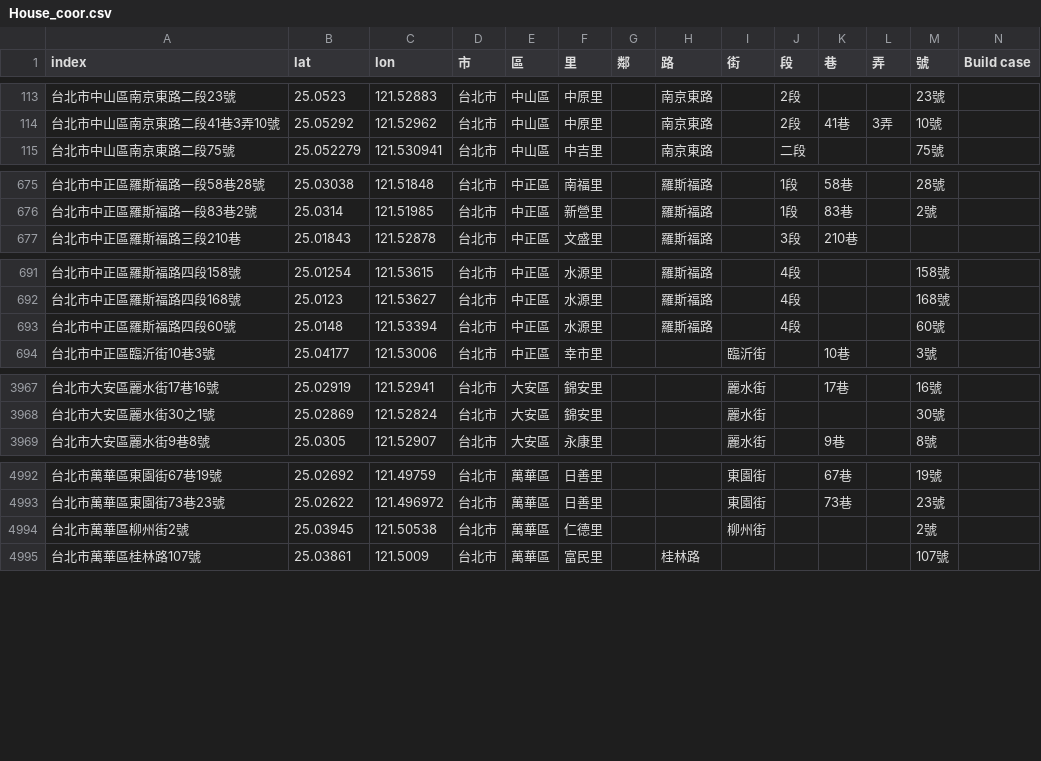
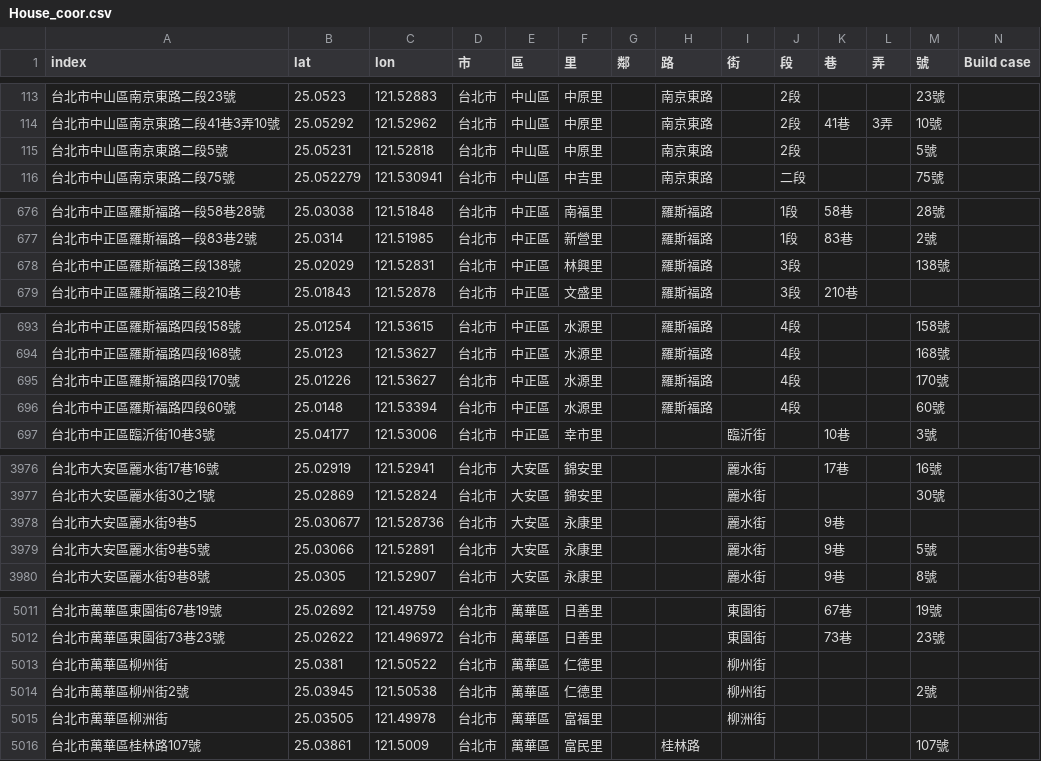
Before and after one commit to SSP6258/house_app, a CSV file: house_data/database/House_coor.csv, drawn as a sheet; only a part is shown, gaps mark what is left out; the diff covers the shown part only.

Commit message:
Add files via upload

```diff
--- a/house_data/database/House_coor.csv
+++ b/house_data/database/House_coor.csv
@@ -114,2 +114,3 @@
 台北市中山區南京東路二段41巷3弄10號,25.05292,121.52962,台北市,中山區,中原里,,南京東路,,2段,41巷,3弄,10號,
+台北市中山區南京東路二段5號,25.05231,121.52818,台北市,中山區,中原里,,南京東路,,2段,,,5號,
 台北市中山區南京東路二段75號,25.052279,121.530941,台北市,中山區,中吉里,,南京東路,,二段,,,75號,
@@ -676,2 +677,3 @@
 台北市中正區羅斯福路一段83巷2號,25.0314,121.51985,台北市,中正區,新營里,,羅斯福路,,1段,83巷,,2號,
+台北市中正區羅斯福路三段138號,25.02029,121.52831,台北市,中正區,林興里,,羅斯福路,,3段,,,138號,
 台北市中正區羅斯福路三段210巷,25.01843,121.52878,台北市,中正區,文盛里,,羅斯福路,,3段,210巷,,,
@@ -692,2 +694,3 @@
 台北市中正區羅斯福路四段168號,25.0123,121.53627,台北市,中正區,水源里,,羅斯福路,,4段,,,168號,
+台北市中正區羅斯福路四段170號,25.01226,121.53627,台北市,中正區,水源里,,羅斯福路,,4段,,,170號,
 台北市中正區羅斯福路四段60號,25.0148,121.53394,台北市,中正區,水源里,,羅斯福路,,4段,,,60號,
@@ -3968,2 +3977,4 @@
 台北市大安區麗水街30之1號,25.02869,121.52824,台北市,大安區,錦安里,,,麗水街,,,,30號,
+台北市大安區麗水街9巷5,25.030677,121.528736,台北市,大安區,永康里,,,麗水街,,9巷,,,
+台北市大安區麗水街9巷5號,25.03066,121.52891,台北市,大安區,永康里,,,麗水街,,9巷,,5號,
 台北市大安區麗水街9巷8號,25.0305,121.52907,台北市,大安區,永康里,,,麗水街,,9巷,,8號,
@@ -4993,3 +5012,5 @@
 台北市萬華區東園街73巷23號,25.02622,121.496972,台北市,萬華區,日善里,,,東園街,,73巷,,23號,
+台北市萬華區柳州街,25.0381,121.50522,台北市,萬華區,仁德里,,,柳州街,,,,,
 台北市萬華區柳州街2號,25.03945,121.50538,台北市,萬華區,仁德里,,,柳州街,,,,2號,
+台北市萬華區柳洲街,25.03505,121.49978,台北市,萬華區,富福里,,,柳洲街,,,,,
 台北市萬華區桂林路107號,25.03861,121.5009,台北市,萬華區,富民里,,桂林路,,,,,107號,
```
Also changed, not shown: 15 added rows and 14 edited cells elsewhere in this file.
